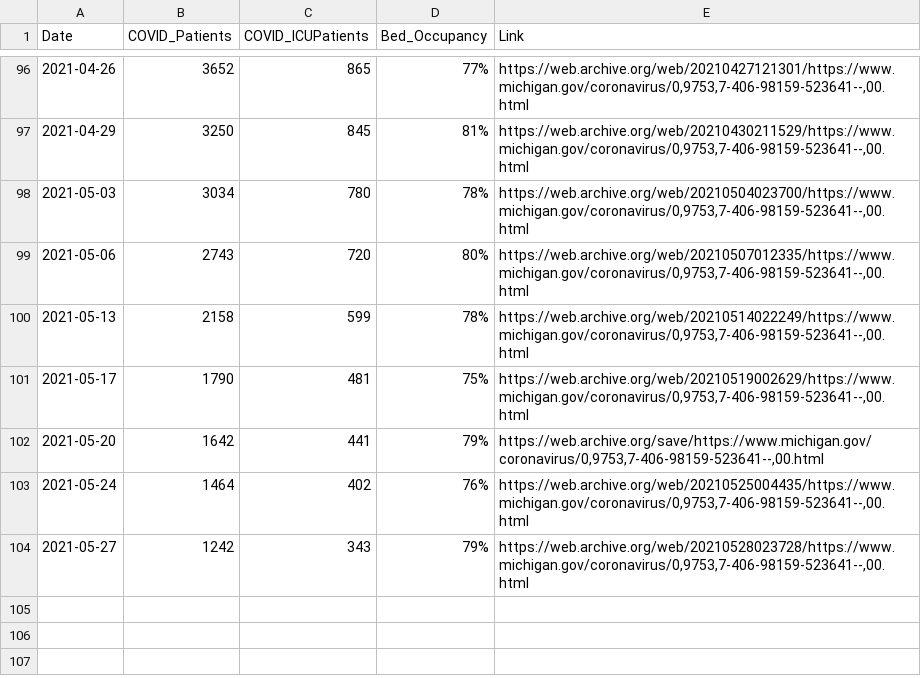
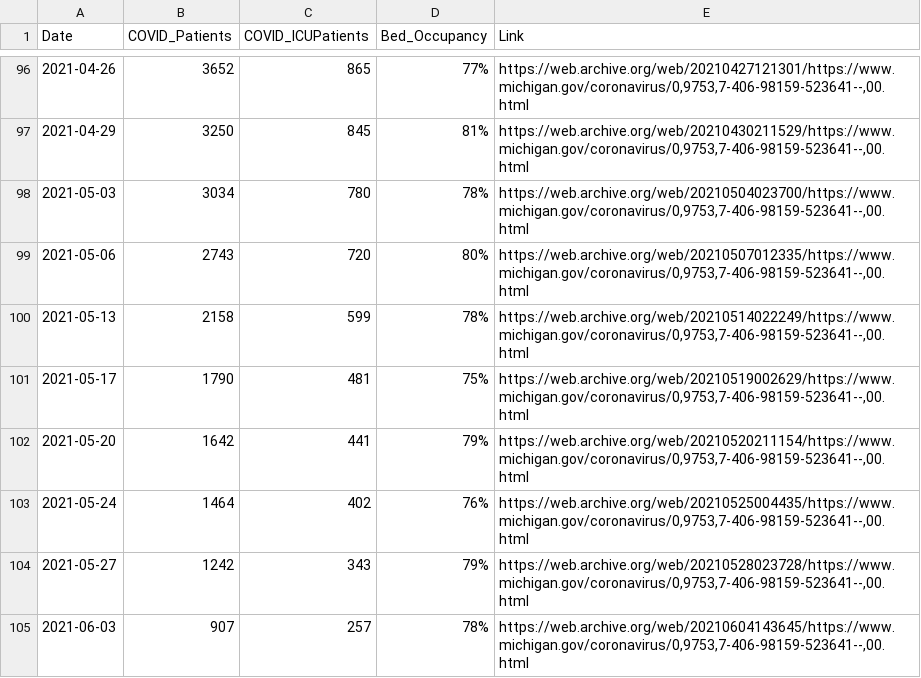
Before and after one commit to dmorl/MichiganHospitalData, a CSV file: MichiganOverview_HospitalTracking_PatientCensus.csv, drawn as a sheet; only a part is shown, gaps mark what is left out.

Commit message:
Daily updating
Updating data from 2021-06-02, 2021-06-03, and 2021-06-04

```diff
--- a/MichiganOverview_HospitalTracking_PatientCensus.csv
+++ b/MichiganOverview_HospitalTracking_PatientCensus.csv
@@ -101,4 +101,5 @@
 2021-05-17,1790,481,75%,"https://web.archive.org/web/20210519002629/https://www.michigan.gov/coronavirus/0,9753,7-406-98159-523641--,00.html",
-2021-05-20,1642,441,79%,"https://web.archive.org/save/https://www.michigan.gov/coronavirus/0,9753,7-406-98159-523641--,00.html",
+2021-05-20,1642,441,79%,"https://web.archive.org/web/20210520211154/https://www.michigan.gov/coronavirus/0,9753,7-406-98159-523641--,00.html",
 2021-05-24,1464,402,76%,"https://web.archive.org/web/20210525004435/https://www.michigan.gov/coronavirus/0,9753,7-406-98159-523641--,00.html",
 2021-05-27,1242,343,79%,"https://web.archive.org/web/20210528023728/https://www.michigan.gov/coronavirus/0,9753,7-406-98159-523641--,00.html",
+2021-06-03,907,257,78%,"https://web.archive.org/web/20210604143645/https://www.michigan.gov/coronavirus/0,9753,7-406-98159-523641--,00.html",
```
Also changed, not shown: 2 other files.
